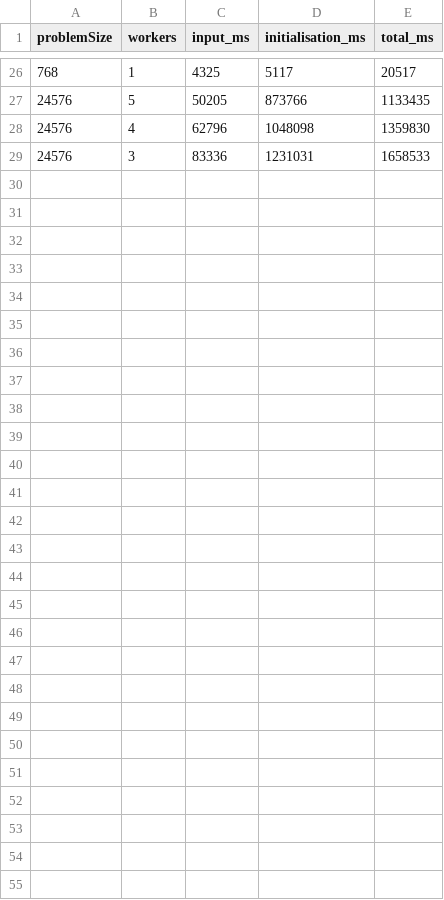
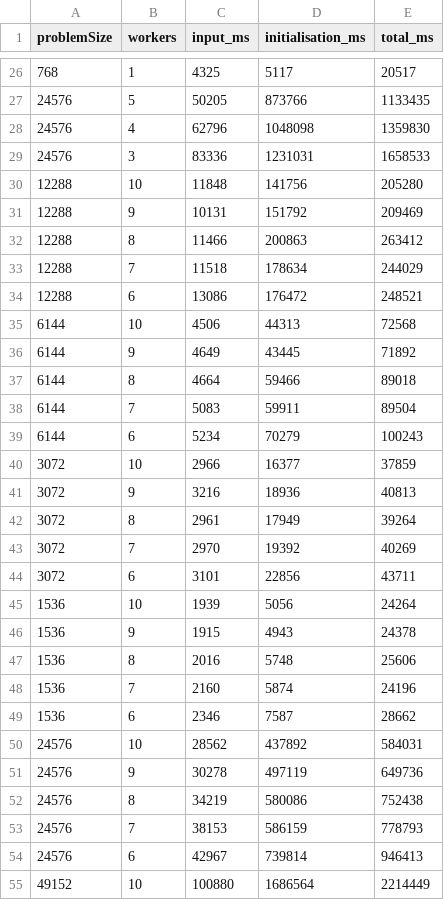
Before and after one commit to kboom/iga-adi-giraph, a CSV file: results/cluster.csv, drawn as a sheet; only a part is shown, gaps mark what is left out; the diff names each change by its address in the sheet, - before the commit and + after, or states it on an @@ line.

Commit message:
Adds results from 10 nodes.

```diff
--- a/results/cluster.csv
+++ b/results/cluster.csv
+row 30: 12288 | 10 | 11848 | 141756 | 205280
+row 31: 12288 | 9 | 10131 | 151792 | 209469
+row 32: 12288 | 8 | 11466 | 200863 | 263412
+row 33: 12288 | 7 | 11518 | 178634 | 244029
+row 34: 12288 | 6 | 13086 | 176472 | 248521
+row 35: 6144 | 10 | 4506 | 44313 | 72568
+row 36: 6144 | 9 | 4649 | 43445 | 71892
+row 37: 6144 | 8 | 4664 | 59466 | 89018
+row 38: 6144 | 7 | 5083 | 59911 | 89504
+row 39: 6144 | 6 | 5234 | 70279 | 100243
+row 40: 3072 | 10 | 2966 | 16377 | 37859
+row 41: 3072 | 9 | 3216 | 18936 | 40813
+row 42: 3072 | 8 | 2961 | 17949 | 39264
+row 43: 3072 | 7 | 2970 | 19392 | 40269
+row 44: 3072 | 6 | 3101 | 22856 | 43711
+row 45: 1536 | 10 | 1939 | 5056 | 24264
+row 46: 1536 | 9 | 1915 | 4943 | 24378
+row 47: 1536 | 8 | 2016 | 5748 | 25606
+row 48: 1536 | 7 | 2160 | 5874 | 24196
+row 49: 1536 | 6 | 2346 | 7587 | 28662
+row 50: 24576 | 10 | 28562 | 437892 | 584031
+row 51: 24576 | 9 | 30278 | 497119 | 649736
+row 52: 24576 | 8 | 34219 | 580086 | 752438
+row 53: 24576 | 7 | 38153 | 586159 | 778793
+row 54: 24576 | 6 | 42967 | 739814 | 946413
+row 55: 49152 | 10 | 100880 | 1686564 | 2214449
```
